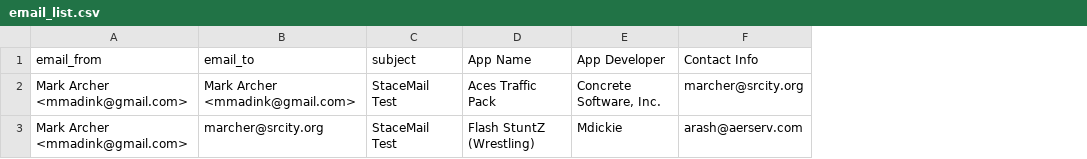
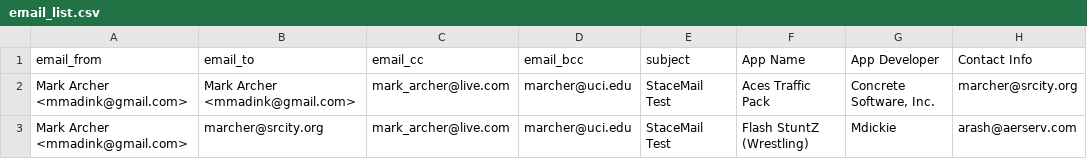
Before and after one commit to mark-archer/StaceMail, a CSV file: email_list.csv, drawn as a sheet; only a part is shown; the diff names each change by its address in the sheet, - before the commit and + after, or states it on an @@ line.

```diff
--- a/email_list.csv
+++ b/email_list.csv
+column C (email_cc), rows 2-3: mark_archer@live.com | mark_archer@live.com
+column D (email_bcc), rows 2-3: marcher@uci.edu | marcher@uci.edu
```
Also changed, not shown: 2 other files.
